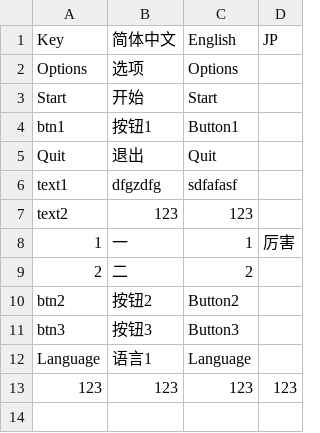
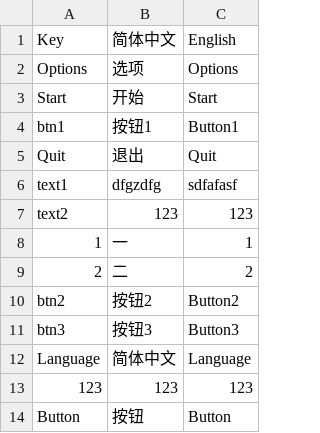
Before and after one commit to haloman9527/2.1_LocalizationText, a CSV file: Example/language.csv, drawn as a sheet; removed rows and columns are numbered as before the commit, all else as after; the diff names each change by its address in the sheet, - before the commit and + after, or states it on an @@ line.

```diff
--- a/Example/language.csv
+++ b/Example/language.csv
-column D, rows 1-13: JP |  |  |  |  |  |  | 厉害 |  |  |  |  | 123
-B12: 语言1
+B12: 简体中文
+row 14: Button | 按钮 | Button
```
Also changed, not shown: 9 other files.
